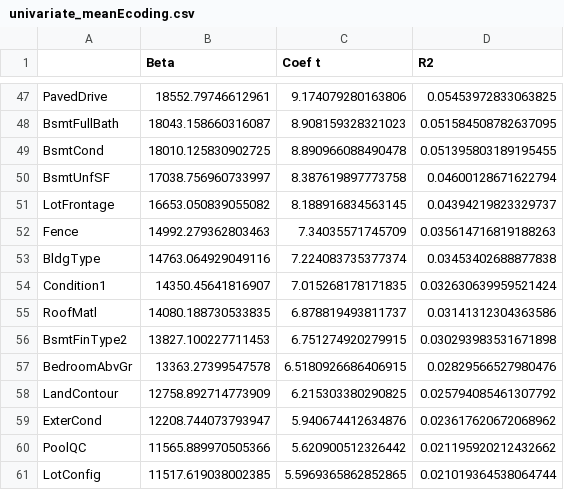
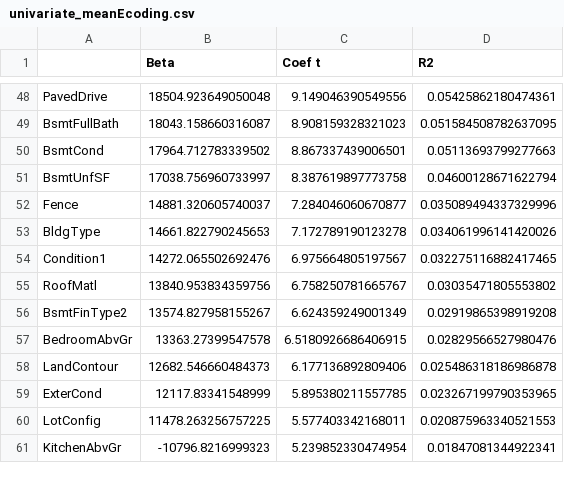
Before and after one commit to simondyates/HousePrices, a CSV file: Simon/univariate_meanEcoding.csv, drawn as a sheet; only a part is shown, gaps mark what is left out; the shorter side is filled out with more unchanged rows; removed rows and columns are numbered as before the commit, all else as after; the diff covers the shown part only; the diff names each change by its address in the sheet, - before the commit and + after, or states it on an @@ line.

```diff
--- a/Simon/univariate_meanEcoding.csv
+++ b/Simon/univariate_meanEcoding.csv
-B48 (Beta): 18552.79746612961
+B48 (Beta): 18504.923649050048
-C48 (Coef t): 9.174079280163806
+C48 (Coef t): 9.149046390549556
-D48 (R2): 0.05453972833063825
+D48 (R2): 0.05425862180474361
-B50 (Beta): 18010.125830902725
+B50 (Beta): 17964.712783339502
-C50 (Coef t): 8.890966088490478
+C50 (Coef t): 8.867337439006501
-D50 (R2): 0.051395803189195455
+D50 (R2): 0.05113693799277663
-row 51: LotFrontage | 16653.050839055082 | 8.188916834563145 | 0.04394219823329737
-B52 (Beta): 14992.279362803463
+B52 (Beta): 14881.320605740037
-C52 (Coef t): 7.34035571745709
+C52 (Coef t): 7.284046060670877
-D52 (R2): 0.035614716819188263
+D52 (R2): 0.035089494337329996
-B53 (Beta): 14763.064929049116
+B53 (Beta): 14661.822790245653
-C53 (Coef t): 7.224083735377374
+C53 (Coef t): 7.172789190123278
-D53 (R2): 0.03453402688877838
+D53 (R2): 0.034061996141420026
-B54 (Beta): 14350.45641816907
+B54 (Beta): 14272.065502692476
-C54 (Coef t): 7.015268178171835
+C54 (Coef t): 6.975664805197567
-D54 (R2): 0.032630639959521424
+D54 (R2): 0.032275116882417465
-B55 (Beta): 14080.188730533835
+B55 (Beta): 13840.953834359756
-C55 (Coef t): 6.878819493811737
+C55 (Coef t): 6.758250781665767
-D55 (R2): 0.03141312304363586
+D55 (R2): 0.03035471805553802
-B56 (Beta): 13827.100227711453
+B56 (Beta): 13574.827958155267
-C56 (Coef t): 6.751274920279915
+C56 (Coef t): 6.624359249001349
-D56 (R2): 0.030293983531671898
+D56 (R2): 0.02919865398919208
-B58 (Beta): 12758.892714773909
+B58 (Beta): 12682.546660484373
-C58 (Coef t): 6.215303380290825
+C58 (Coef t): 6.177136892809406
-D58 (R2): 0.025794085461307792
+D58 (R2): 0.025486318186986878
-B59 (Beta): 12208.744073793947
+B59 (Beta): 12117.83341548999
-C59 (Coef t): 5.940674412634876
+C59 (Coef t): 5.895380211557785
-D59 (R2): 0.023617620672068962
+D59 (R2): 0.023267199790353965
-row 60: PoolQC | 11565.889970505366 | 5.620900512326442 | 0.021195920212432662
-B60 (Beta): 11517.619038002385
+B60 (Beta): 11478.263256757225
-C60 (Coef t): 5.5969365862852865
+C60 (Coef t): 5.577403342168011
-D60 (R2): 0.021019364538064744
+D60 (R2): 0.020875963340521553
```
Also changed, not shown: 5 added rows, 6 removed rows and 85 edited cells elsewhere in this file, 5 other files.
